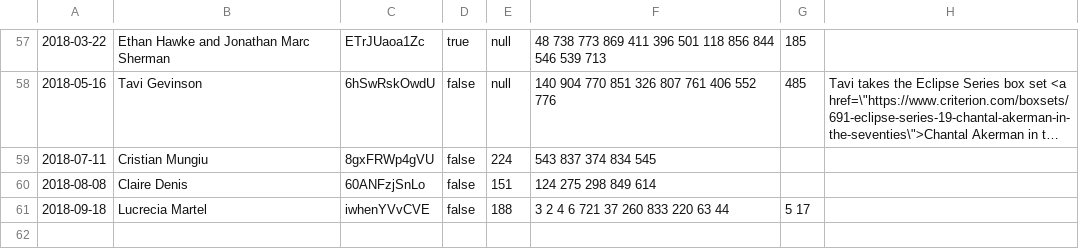
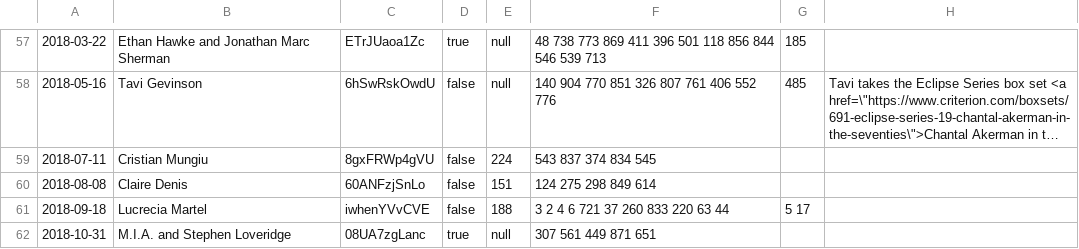
Before and after one commit to radamadah/criterion-closet-picks, a CSV file: data/visits.csv, drawn as a sheet; only a part is shown, gaps mark what is left out; long unchanged cells end in …; the diff names each change by its address in the sheet, - before the commit and + after, or states it on an @@ line.

Commit message:
MIA visit

```diff
--- a/data/visits.csv
+++ b/data/visits.csv
+row 62: 2018-10-31 | M.I.A. and Stephen Loveridge | 08UA7zgLanc | true | null | 307 561 449 871 651
```
Also changed, not shown: data/directors.csv, data/movies.csv, 1 other file.
